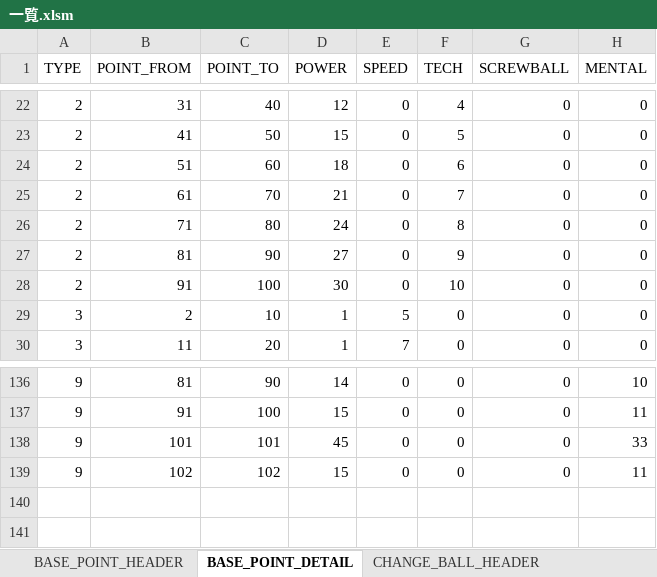
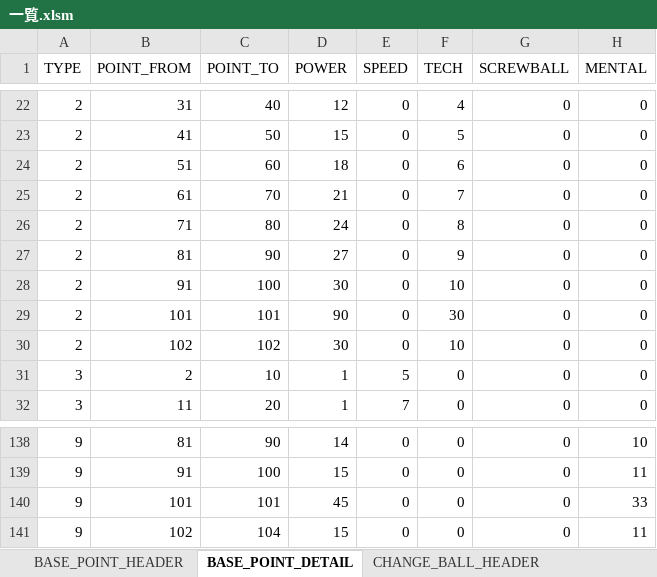
Before and after one commit to hitsujimeeee/pawapro-simu, an Excel workbook: data/一覧.xlsm, sheet BASE_POINT_DETAIL, drawn as a sheet; only a part is shown, gaps mark what is left out; values as stored, in another font and other column widths than the file's, no borders; charts and pictures not drawn; addresses are those after the commit; the diff names each change by its address in the sheet, - before the commit and + after, or states it on an @@ line.

```diff
--- a/data/一覧.xlsm (sheet BASE_POINT_DETAIL)
+++ b/data/一覧.xlsm (sheet BASE_POINT_DETAIL)
+row 29: 2 | 101 | 101 | 90 | 0 | 30 | 0 | 0
+row 30: 2 | 102 | 102 | 30 | 0 | 10 | 0 | 0
-C141 (POINT_TO): 102
+C141 (POINT_TO): 104
```
Also changed, not shown: sheet ABILITY_DETAIL, sheet BASE_POINT_HEADER, 7 other files.
